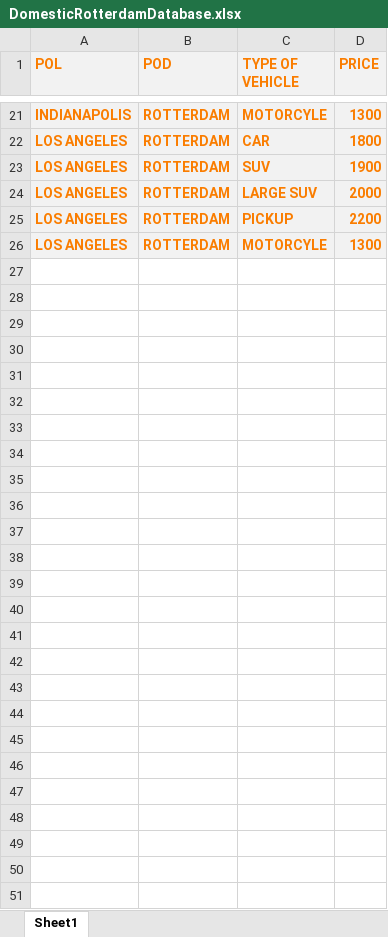
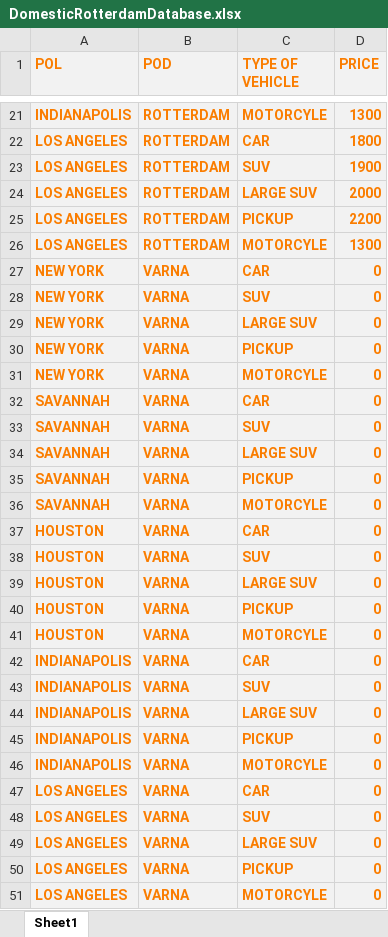
Before and after one commit to BozhidarAladzhov/EasyImport, an Excel workbook: src/main/resources/data/DomesticRotterdamDatabase.xlsx, sheet Sheet1, drawn as a sheet; only a part is shown, gaps mark what is left out; values as stored, in another font and other column widths than the file's, no borders; the diff names each change by its address in the sheet, - before the commit and + after, or states it on an @@ line.

```diff
--- a/src/main/resources/data/DomesticRotterdamDatabase.xlsx (sheet Sheet1)
+++ b/src/main/resources/data/DomesticRotterdamDatabase.xlsx (sheet Sheet1)
+row 27: NEW YORK | VARNA | CAR | 0
+row 28: NEW YORK | VARNA | SUV | 0
+row 29: NEW YORK | VARNA | LARGE SUV | 0
+row 30: NEW YORK | VARNA | PICKUP | 0
+row 31: NEW YORK | VARNA | MOTORCYLE | 0
+row 32: SAVANNAH | VARNA | CAR | 0
+row 33: SAVANNAH | VARNA | SUV | 0
+row 34: SAVANNAH | VARNA | LARGE SUV | 0
+row 35: SAVANNAH | VARNA | PICKUP | 0
+row 36: SAVANNAH | VARNA | MOTORCYLE | 0
+row 37: HOUSTON | VARNA | CAR | 0
+row 38: HOUSTON | VARNA | SUV | 0
+row 39: HOUSTON | VARNA | LARGE SUV | 0
+row 40: HOUSTON | VARNA | PICKUP | 0
+row 41: HOUSTON | VARNA | MOTORCYLE | 0
+row 42: INDIANAPOLIS | VARNA | CAR | 0
+row 43: INDIANAPOLIS | VARNA | SUV | 0
+row 44: INDIANAPOLIS | VARNA | LARGE SUV | 0
+row 45: INDIANAPOLIS | VARNA | PICKUP | 0
+row 46: INDIANAPOLIS | VARNA | MOTORCYLE | 0
+row 47: LOS ANGELES | VARNA | CAR | 0
+row 48: LOS ANGELES | VARNA | SUV | 0
+row 49: LOS ANGELES | VARNA | LARGE SUV | 0
+row 50: LOS ANGELES | VARNA | PICKUP | 0
+row 51: LOS ANGELES | VARNA | MOTORCYLE | 0
```
Also changed, not shown: build/resources/main/data/DomesticRotterdamDatabase.xlsx, build/resources/main/data/OceanFreightDatabase.xlsx, 18 other files.
